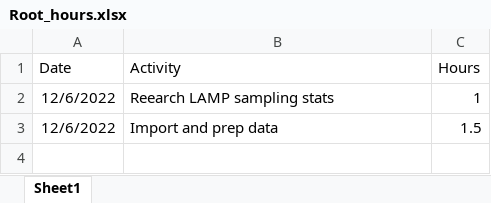
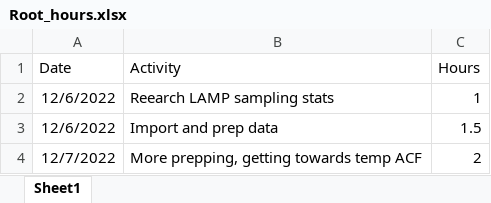
Before and after one commit to SondreSkatter/spore_analysis, an Excel workbook: Root_hours.xlsx, sheet Sheet1, drawn as a sheet; values as stored, in another font and other column widths than the file's, no borders; the diff names each change by its address in the sheet, - before the commit and + after, or states it on an @@ line.

Commit message:
Getting to the ACF

```diff
--- a/Root_hours.xlsx (sheet Sheet1)
+++ b/Root_hours.xlsx (sheet Sheet1)
+row 4: 12/7/2022 | More prepping, getting towards temp ACF | 2
```
Also changed, not shown: 3 other files.
